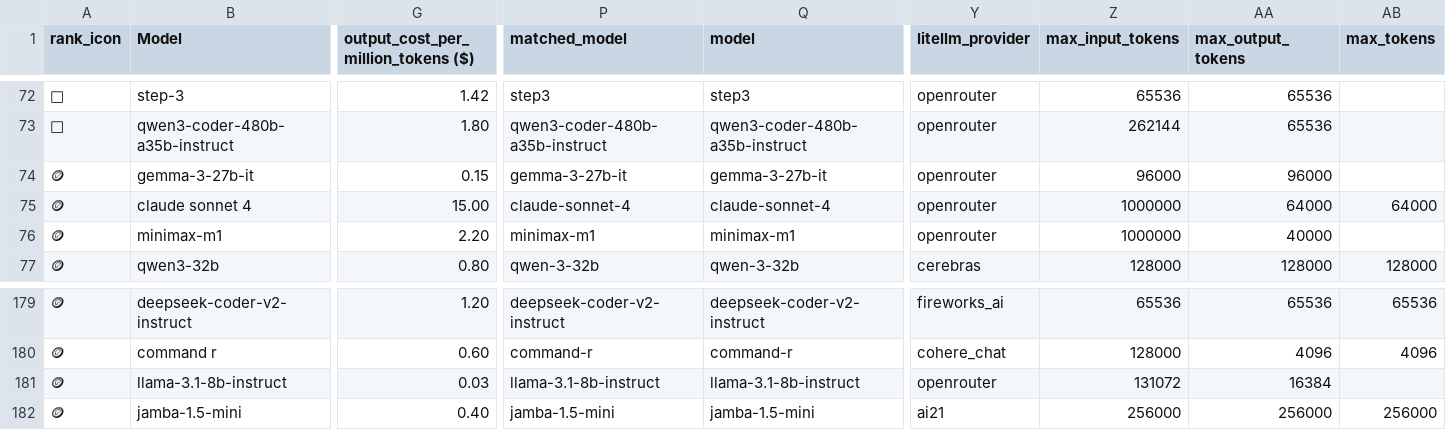
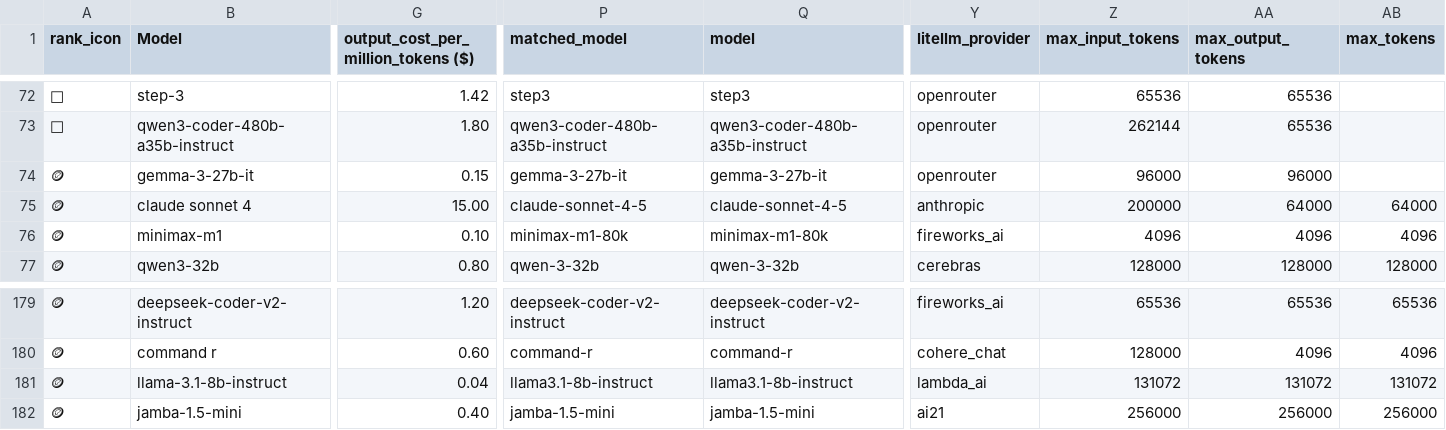
Before and after one commit to ZachLaik/compare-models, a CSV file: chatbot_arena_leaderboard_with_cost.csv, drawn as a sheet; only a part is shown, gaps mark what is left out; the diff covers the shown part only; the diff names each change by its address in the sheet, - before the commit and + after, or states it on an @@ line.

Commit message:
chore: daily leaderboard refresh [skip ci]

```diff
--- a/chatbot_arena_leaderboard_with_cost.csv
+++ b/chatbot_arena_leaderboard_with_cost.csv
-P75 (matched_model): claude-sonnet-4
+P75 (matched_model): claude-sonnet-4-5
-Q75 (model): claude-sonnet-4
+Q75 (model): claude-sonnet-4-5
-Y75 (litellm_provider): openrouter
+Y75 (litellm_provider): anthropic
-Z75 (max_input_tokens): 1000000
+Z75 (max_input_tokens): 200000
-G76: 2.20
+G76: 0.10
-P76 (matched_model): minimax-m1
+P76 (matched_model): minimax-m1-80k
-Q76 (model): minimax-m1
+Q76 (model): minimax-m1-80k
-Y76 (litellm_provider): openrouter
+Y76 (litellm_provider): fireworks_ai
-Z76 (max_input_tokens): 1000000
+Z76 (max_input_tokens): 4096
-AA76 (max_output_tokens): 40000
+AA76 (max_output_tokens): 4096
-AB76 (max_tokens): (empty)
+AB76 (max_tokens): 4096
-G181: 0.03
+G181: 0.04
-P181 (matched_model): llama-3.1-8b-instruct
+P181 (matched_model): llama3.1-8b-instruct
-Q181 (model): llama-3.1-8b-instruct
+Q181 (model): llama3.1-8b-instruct
-Y181 (litellm_provider): openrouter
+Y181 (litellm_provider): lambda_ai
-AA181 (max_output_tokens): 16384
+AA181 (max_output_tokens): 131072
-AB181 (max_tokens): (empty)
+AB181 (max_tokens): 131072
```
Also changed, not shown: 136 edited cells elsewhere in this file, 1 other file.
